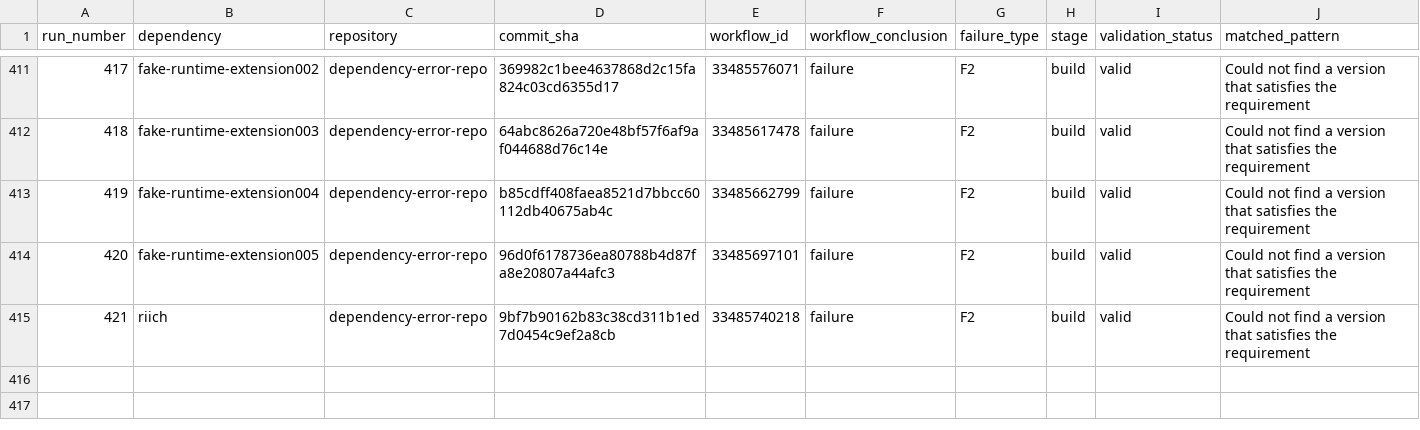
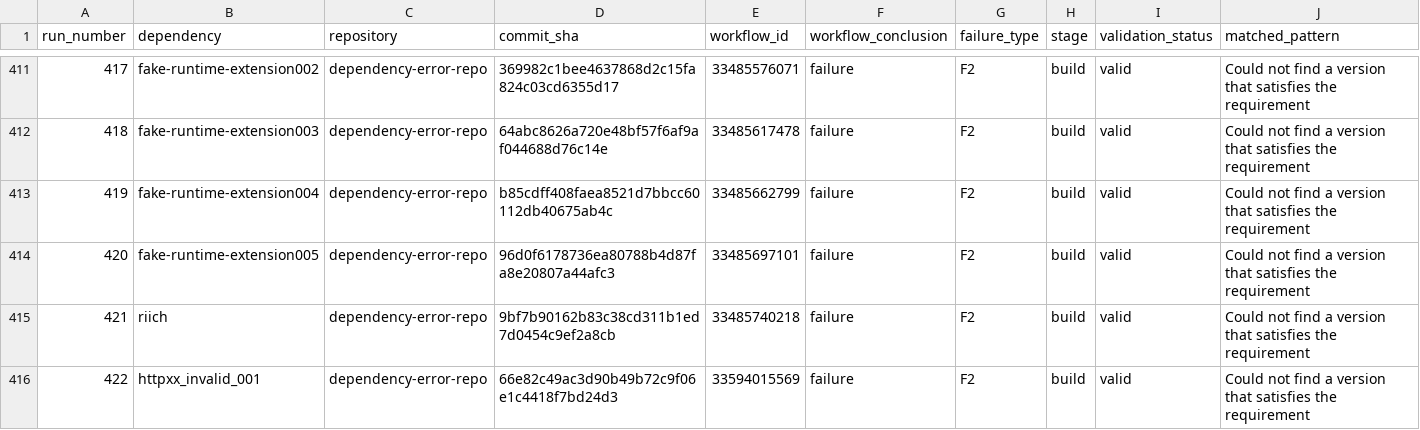
Before and after one commit to DhruvHegde/dependency-error-repo, a CSV file: labels.csv, drawn as a sheet; only a part is shown, gaps mark what is left out; rows hold the shown columns only; the diff names each change by its address in the sheet, - before the commit and + after, or states it on an @@ line.

Commit message:
Dependency Error Run 423

```diff
--- a/labels.csv
+++ b/labels.csv
+row 416: 422 | httpxx_invalid_001 | dependency-error-repo | 66e82c49ac3d90b49b72c9f06e1c4418f7bd24d3 | 33594015569 | failure | F2 | build | valid | Could not find a version that satisfies the requirement
```
Also changed, not shown: 2 other files.
